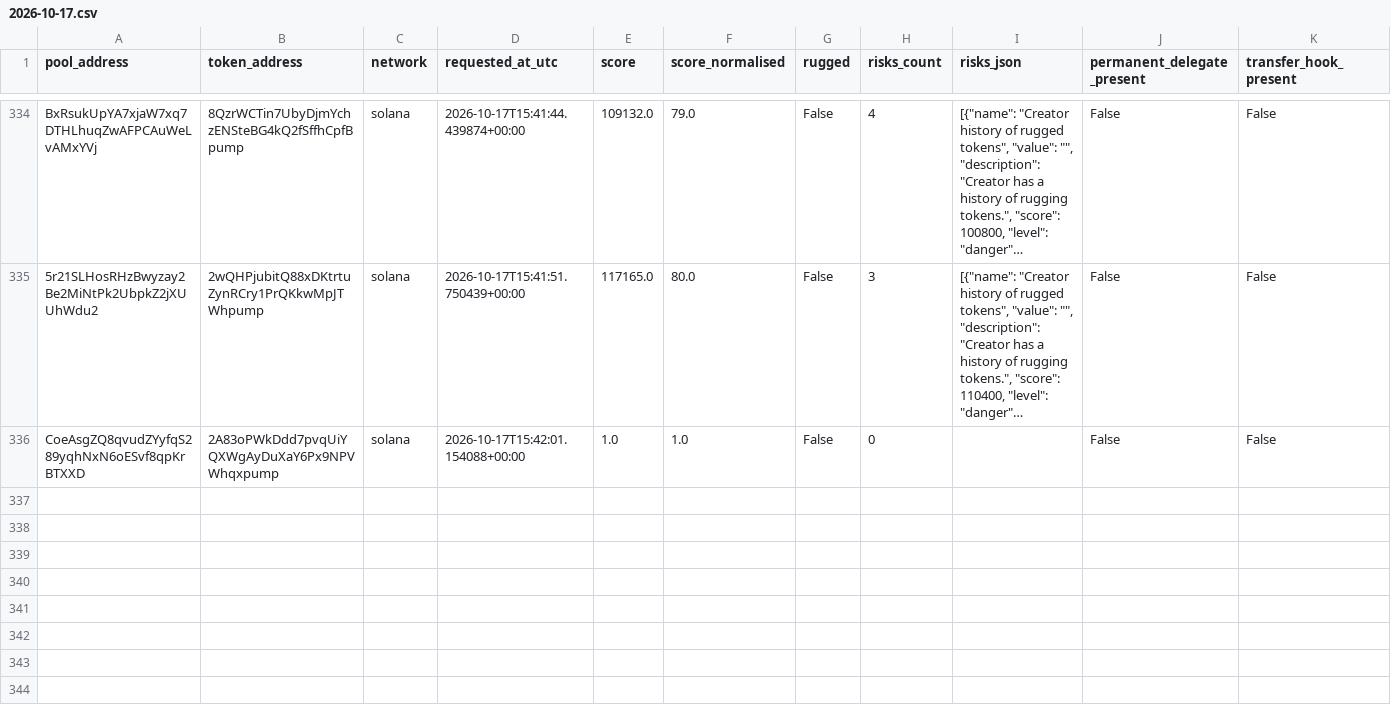
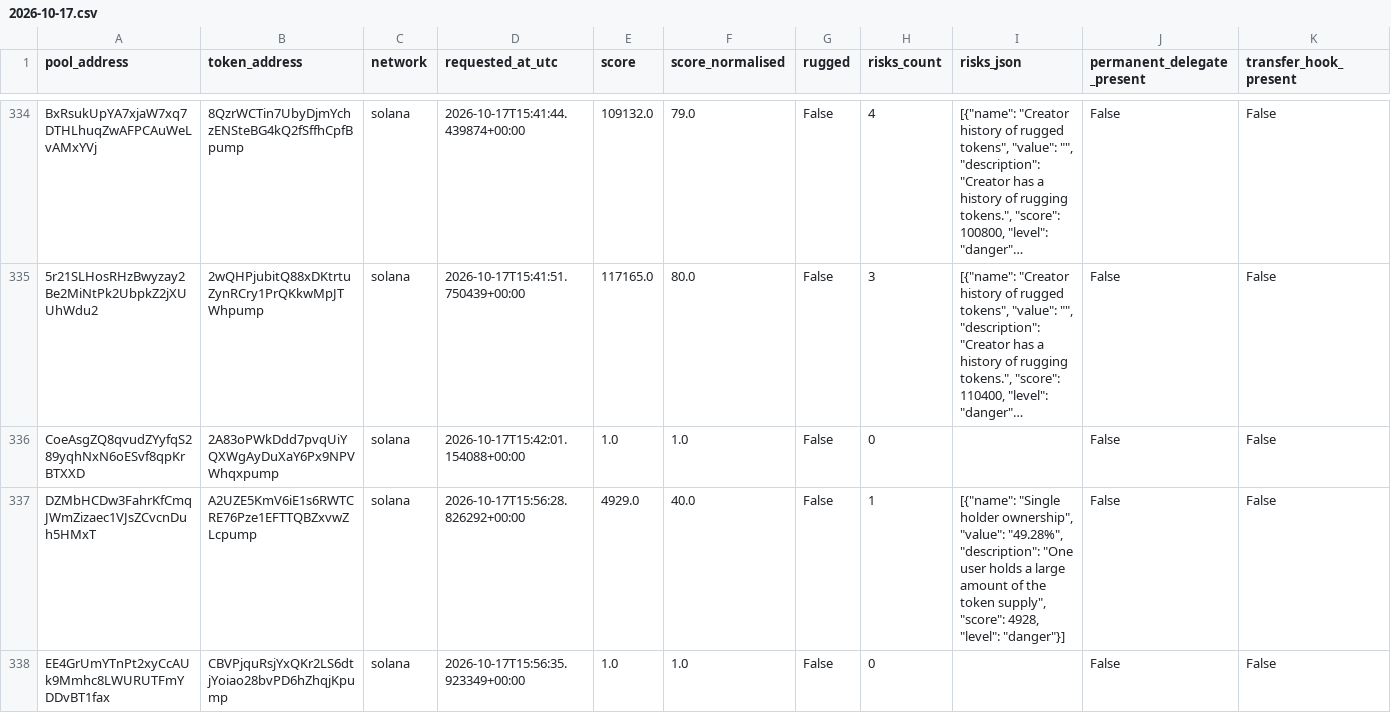
Before and after one commit to TheoooBa/Solana-Memecoin-Analysis, a CSV file: raw/rugcheck_info/2026-10-17.csv, drawn as a sheet; only a part is shown, gaps mark what is left out; long unchanged cells end in …; rows hold the shown columns only; the diff covers the shown part only; the diff names each change by its address in the sheet, - before the commit and + after, or states it on an @@ line.

```diff
--- a/raw/rugcheck_info/2026-10-17.csv
+++ b/raw/rugcheck_info/2026-10-17.csv
+row 337: DZMbHCDw3FahrKfCmqJWmZizaec1VJsZCvcnDuh5HMxT | A2UZE5KmV6iE1s6RWTCRE76Pze1EFTTQBZxvwZLcpump | solana | 2026-10-17T15:56:28.826292+00:00 | 4929.0 | 40.0 | False | 1 | [{"name": "Single holder ownership", "value": "49.28%", "description": "One user holds a large amount of the token supply", "score": 4928, "level": "danger"}] | False | False
+row 338: EE4GrUmYTnPt2xyCcAUk9Mmhc8LWURUTFmYDDvBT1fax | CBVPjquRsjYxQKr2LS6dtjYoiao28bvPD6hZhqjKpump | solana | 2026-10-17T15:56:35.923349+00:00 | 1.0 | 1.0 | False | 0 |  | False | False
```
Also changed, not shown: 2 added rows elsewhere in this file, logs/runs/2026-10-17.csv, raw/new_pool_ranks/2026-10-17.csv, 4 other files.
